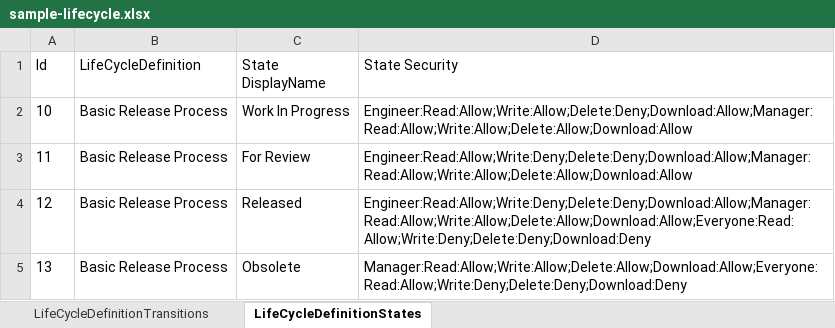
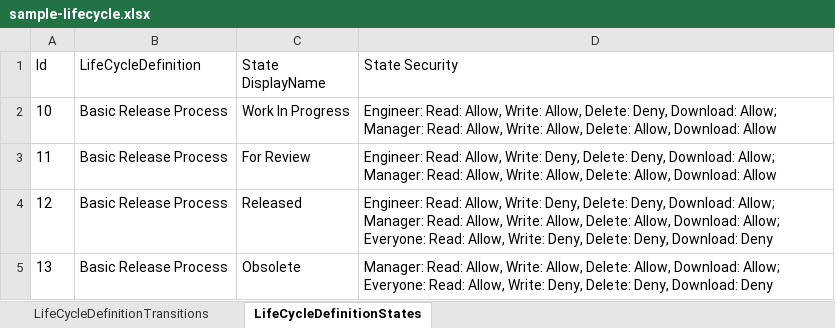
Before and after one commit to andersBpetersen/NTI-Workflow, an Excel workbook: samples/sample-lifecycle.xlsx, sheet LifeCycleDefinitionStates, drawn as a sheet; values as stored, in another font and other column widths than the file's, no borders; the diff names each change by its address in the sheet, - before the commit and + after, or states it on an @@ line.

```diff
--- a/samples/sample-lifecycle.xlsx (sheet LifeCycleDefinitionStates)
+++ b/samples/sample-lifecycle.xlsx (sheet LifeCycleDefinitionStates)
-D2 (State Security): Engineer:Read:Allow;Write:Allow;Delete:Deny;Download:Allow;Manager:Read:Allow;Write:Allow;Delete:Allow;Download:Allow
+D2 (State Security): Engineer: Read: Allow, Write: Allow, Delete: Deny, Download: Allow; Manager: Read: Allow, Write: Allow, Delete: Allow, Download: Allow
-D3 (State Security): Engineer:Read:Allow;Write:Deny;Delete:Deny;Download:Allow;Manager:Read:Allow;Write:Allow;Delete:Allow;Download:Allow
+D3 (State Security): Engineer: Read: Allow, Write: Deny, Delete: Deny, Download: Allow; Manager: Read: Allow, Write: Allow, Delete: Allow, Download: Allow
-D4 (State Security): Engineer:Read:Allow;Write:Deny;Delete:Deny;Download:Allow;Manager:Read:Allow;Write:Allow;Delete:Allow;Download:Allow;Everyone:Read:Allow;Write:Deny;Delete:Deny;Download:Deny
+D4 (State Security): Engineer: Read: Allow, Write: Deny, Delete: Deny, Download: Allow; Manager: Read: Allow, Write: Allow, Delete: Allow, Download: Allow; Everyone: Read: Allow, Write: Deny, Delete: Deny, Download: Deny
-D5 (State Security): Manager:Read:Allow;Write:Allow;Delete:Allow;Download:Allow;Everyone:Read:Allow;Write:Deny;Delete:Deny;Download:Deny
+D5 (State Security): Manager: Read: Allow, Write: Allow, Delete: Allow, Download: Allow; Everyone: Read: Allow, Write: Deny, Delete: Deny, Download: Deny
```
Also changed, not shown: 11 other files.
